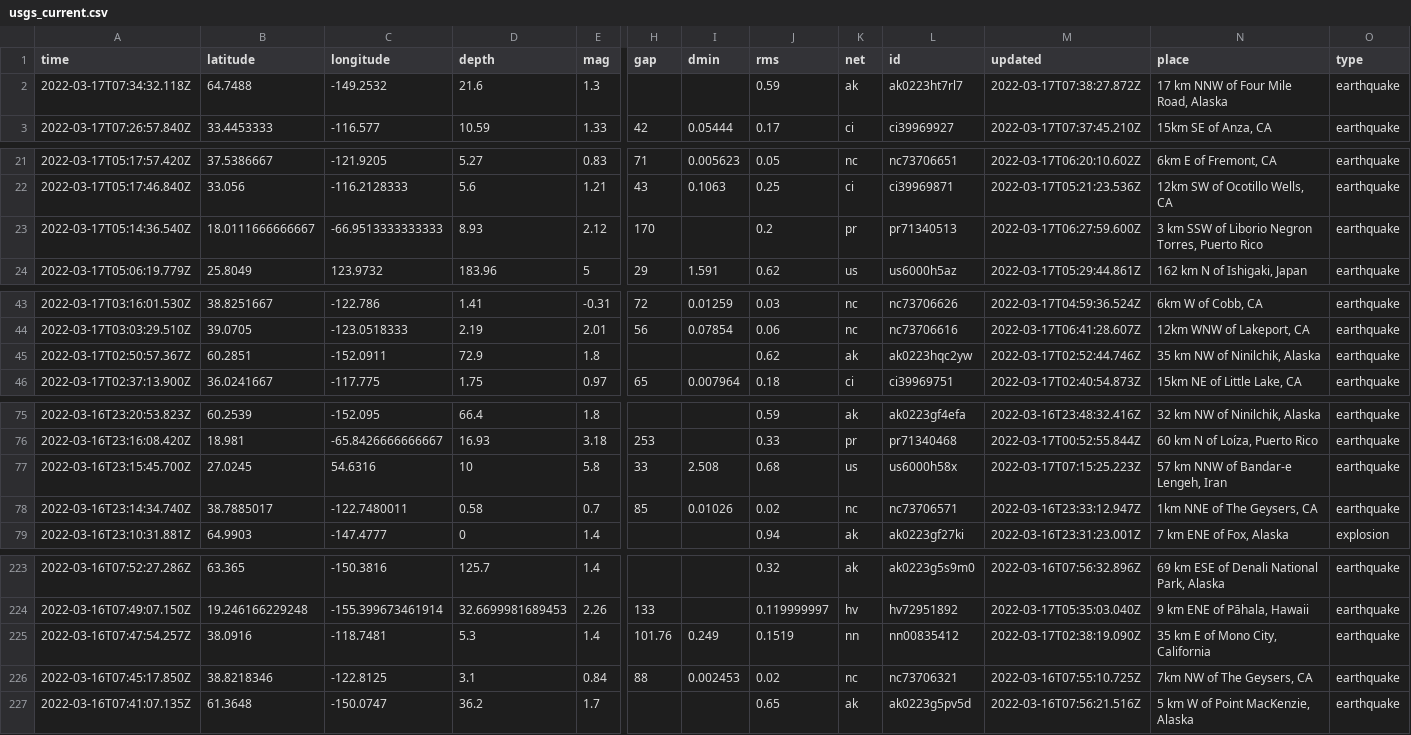
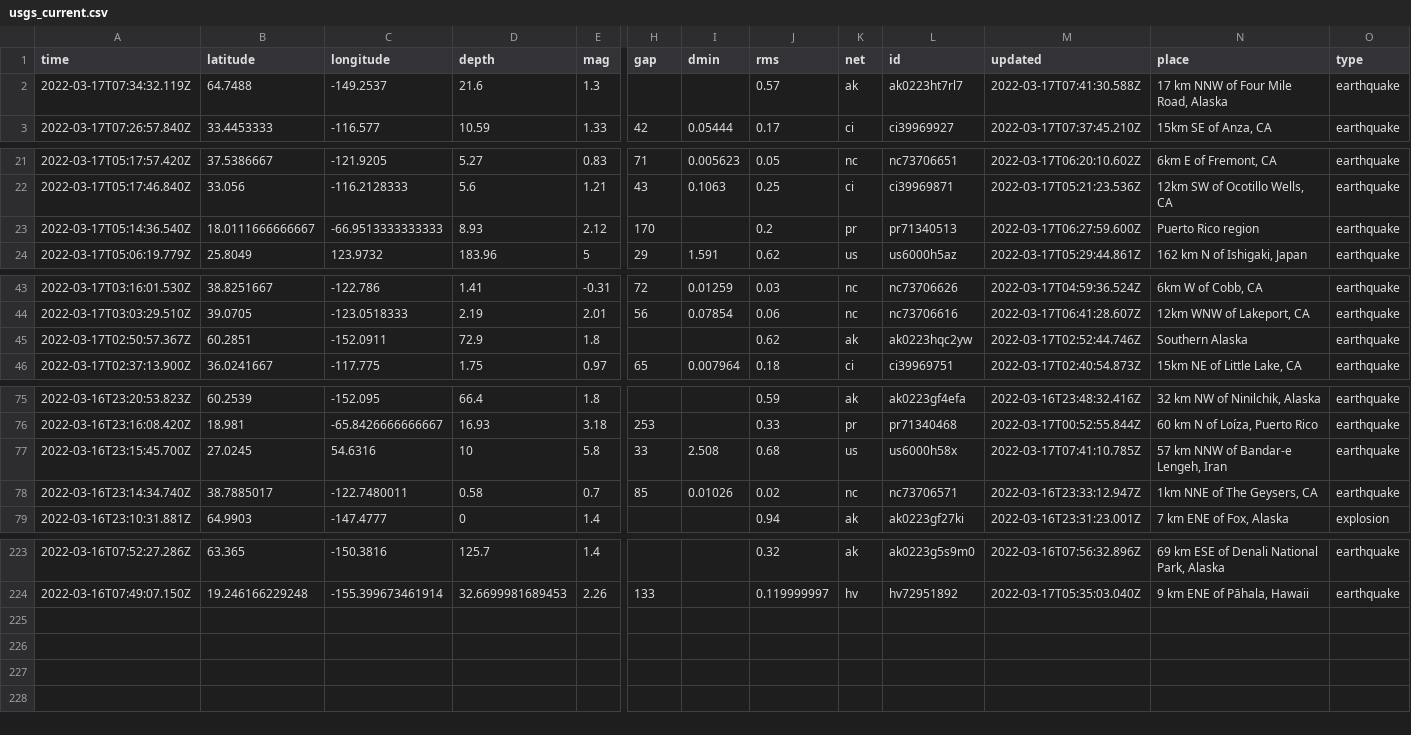
Before and after one commit to DevonMilley/dbk-calendar-actions, a CSV file: usgs_current.csv, drawn as a sheet; only a part is shown, gaps mark what is left out; rows hold the shown columns only; the diff names each change by its address in the sheet, - before the commit and + after, or states it on an @@ line.

```diff
--- a/usgs_current.csv
+++ b/usgs_current.csv
-A2 (time): 2022-03-17T07:34:32.118Z
+A2 (time): 2022-03-17T07:34:32.119Z
-C2 (longitude): -149.2532
+C2 (longitude): -149.2537
-J2 (rms): 0.59
+J2 (rms): 0.57
-M2 (updated): 2022-03-17T07:38:27.872Z
+M2 (updated): 2022-03-17T07:41:30.588Z
-N23 (place): 3 km SSW of Liborio Negron Torres, Puerto Rico
+N23 (place): Puerto Rico region
-N45 (place): 35 km NW of Ninilchik, Alaska
+N45 (place): Southern Alaska
-M77 (updated): 2022-03-17T07:15:25.223Z
+M77 (updated): 2022-03-17T07:41:10.785Z
-row 225: 2022-03-16T07:47:54.257Z | 38.0916 | -118.7481 | 5.3 | 1.4 | 101.76 | 0.249 | 0.1519 | nn | nn00835412 | 2022-03-17T02:38:19.090Z | 35 km E of Mono City, California | earthquake
-row 226: 2022-03-16T07:45:17.850Z | 38.8218346 | -122.8125 | 3.1 | 0.84 | 88 | 0.002453 | 0.02 | nc | nc73706321 | 2022-03-16T07:55:10.725Z | 7km NW of The Geysers, CA | earthquake
-row 227: 2022-03-16T07:41:07.135Z | 61.3648 | -150.0747 | 36.2 | 1.7 |  |  | 0.65 | ak | ak0223g5pv5d | 2022-03-16T07:56:21.516Z | 5 km W of Point MacKenzie, Alaska | earthquake
```
